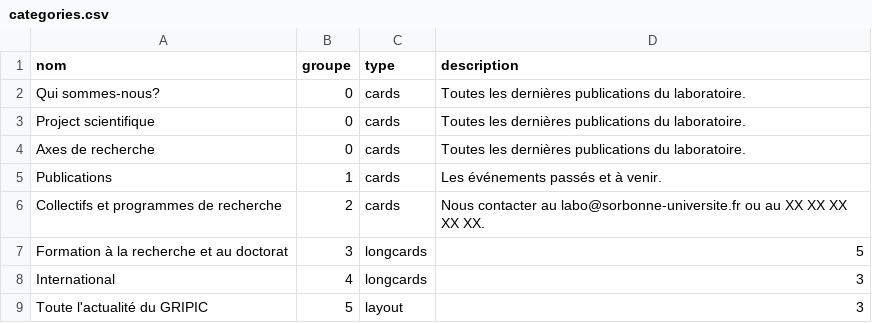
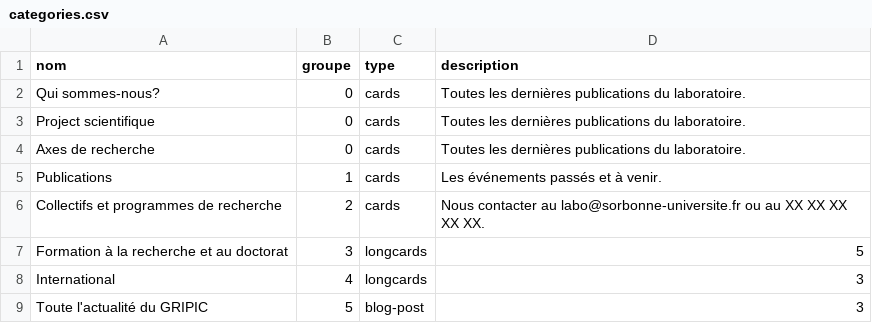
Before and after one commit to Gripic-sorbonne/gripic-sorbonne.github.io, a CSV file: scripts/inputs/categories.csv, drawn as a sheet.

Commit message:
new menus4 changing types

```diff
--- a/scripts/inputs/categories.csv
+++ b/scripts/inputs/categories.csv
@@ -8,2 +8,2 @@ Formation à la recherche et au doctorat;3;longcards;"5"
 International;4;longcards;"3"
-Toute l'actualité du GRIPIC;5;layout;3
+Toute l'actualité du GRIPIC;5;blog-post;3
```
Also changed, not shown: 12 other files.
